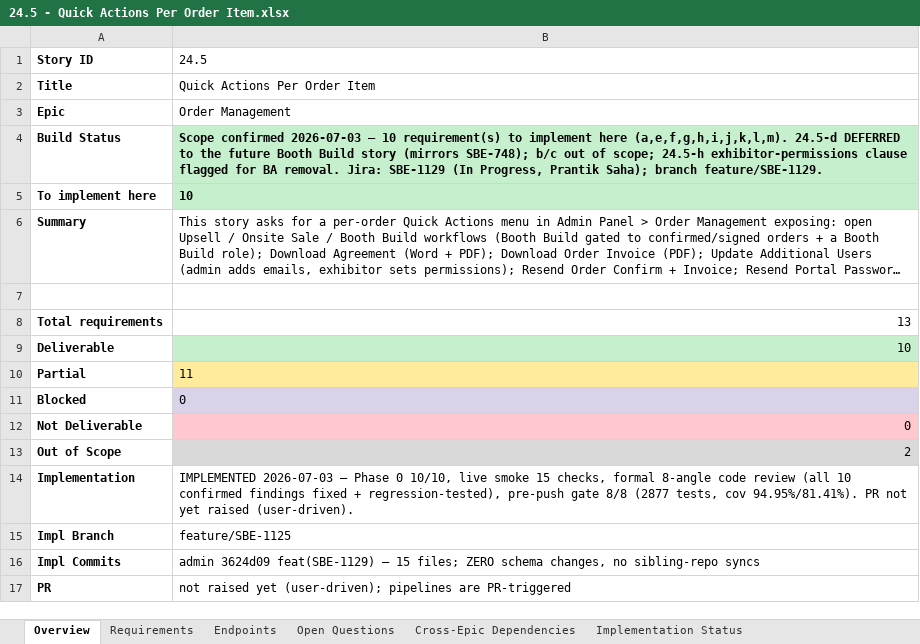
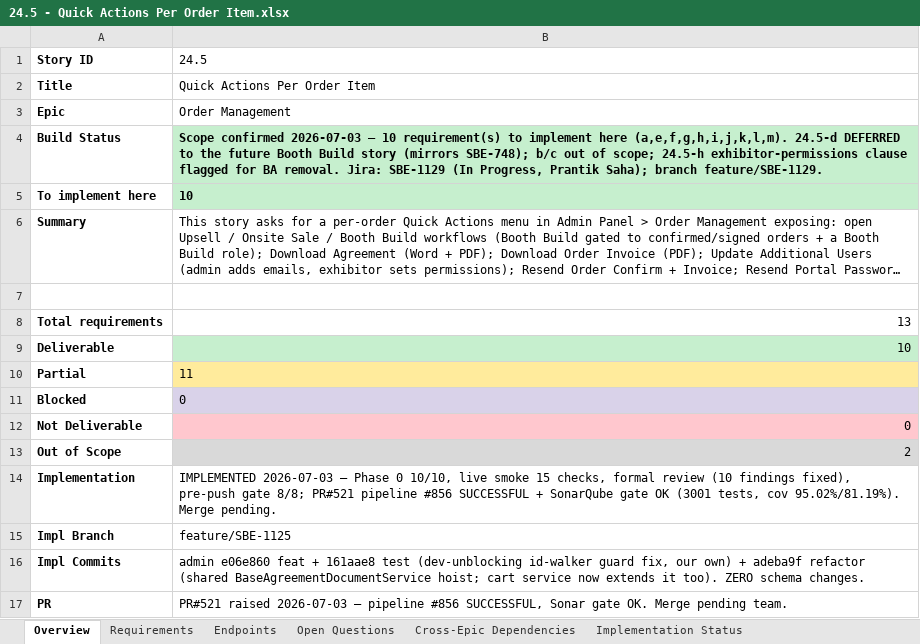
Before and after one commit to prantikUIPL/sbe-backend-workspace, an Excel workbook: order_management/24.5-quick-actions-per-order-item/24.5 - Quick Actions Per Order Item.xlsx, sheet Overview, drawn as a sheet; long unchanged cells end in …; values as stored, in another font and other column widths than the file's, no borders; the diff names each change by its address in the sheet, - before the commit and + after, or states it on an @@ line.

Commit message:
docs(order-management): 24.5 PR#521 green — dev-unblock fix, toolchain hoist, pipeline #856 + Sonar OK

```diff
--- a/order_management/24.5-quick-actions-per-order-item/24.5 - Quick Actions Per Order Item.xlsx (sheet Overview)
+++ b/order_management/24.5-quick-actions-per-order-item/24.5 - Quick Actions Per Order Item.xlsx (sheet Overview)
-B14: …checks, formal 8-angle code review (all 10 confirmed findings fixed + regression-tested), pre-push gate 8/8 (2877 tests, cov 94.95%/81.41%). PR not yet raised (user-driven).
+B14: …checks, formal review (10 findings fixed), pre-push gate 8/8; PR#521 pipeline #856 SUCCESSFUL + SonarQube gate OK (3001 tests, cov 95.02%/81.19%). Merge pending.
-B16: admin 3624d09 feat(SBE-1129) — 15 files; ZERO schema changes, no sibling-repo syncs
+B16: admin e06e860 feat + 161aae8 test (dev-unblocking id-walker guard fix, our own) + adeba9f refactor (shared BaseAgreementDocumentService hoist; cart service now extends it too). ZERO schema changes.
-B17: not raised yet (user-driven); pipelines are PR-triggered
+B17: PR#521 raised 2026-07-03 — pipeline #856 SUCCESSFUL, Sonar gate OK. Merge pending team.
```
Also changed, not shown: sheet Implementation Status, 1 other file.
